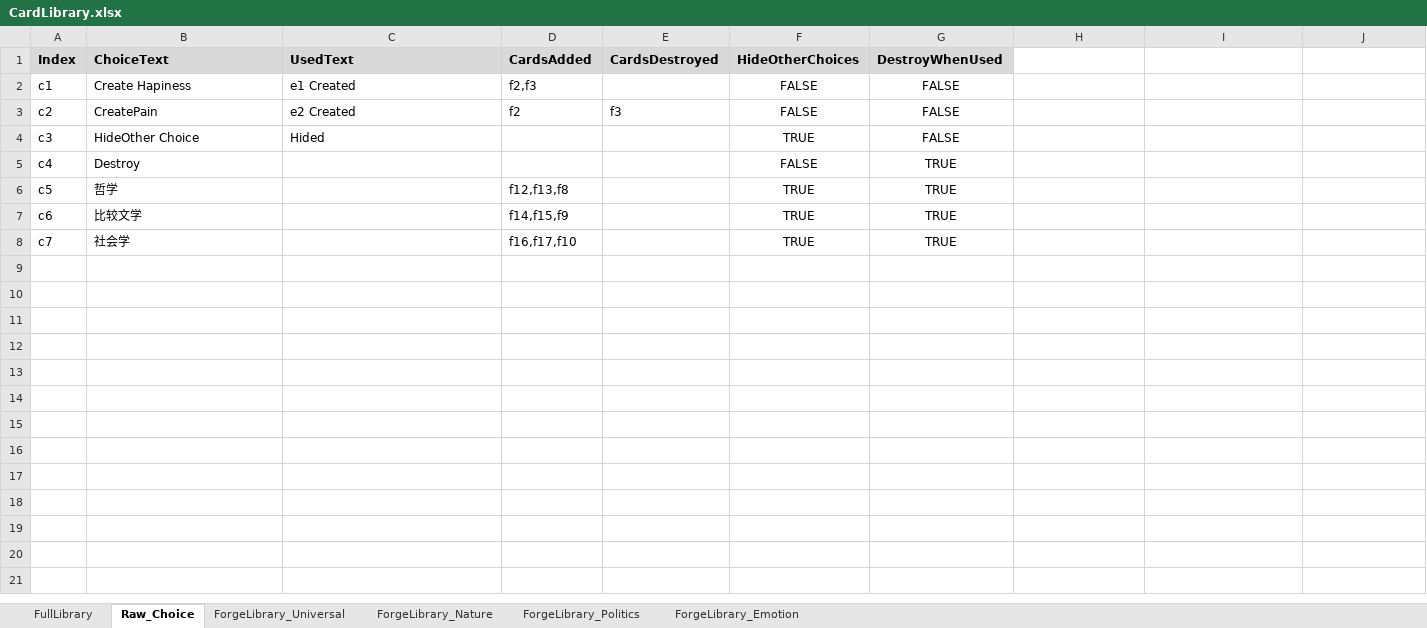
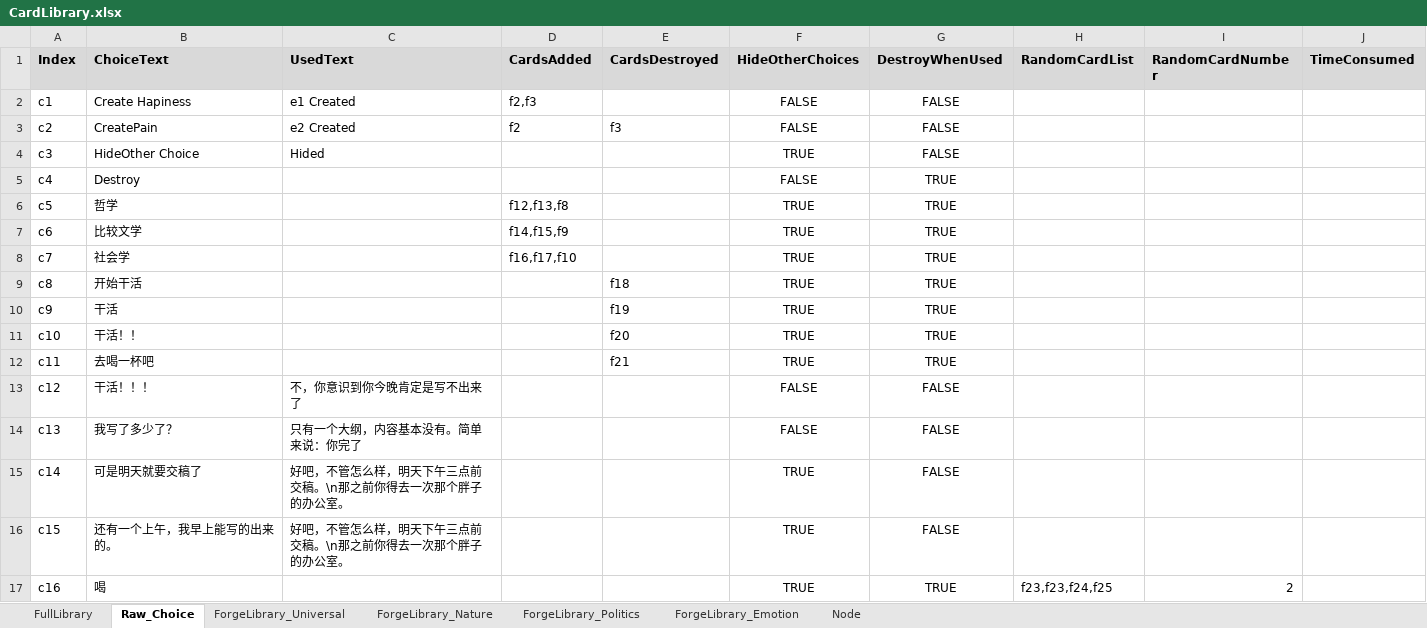
Before and after one commit to shangxintuoba/Poet, an Excel workbook: Assets/CardLibrary/CardLibrary.xlsx, sheet Raw_Choice, drawn as a sheet; values as stored, in another font and other column widths than the file's, no borders; the diff names each change by its address in the sheet, - before the commit and + after, or states it on an @@ line.

```diff
--- a/Assets/CardLibrary/CardLibrary.xlsx (sheet Raw_Choice)
+++ b/Assets/CardLibrary/CardLibrary.xlsx (sheet Raw_Choice)
+sheet tab: Node
-H1: (empty)
+H1: RandomCardList
-H1:J1 fill: none
+H1:J1 fill: #D9D9D9
-I1: (empty)
+I1: RandomCardNumber
-J1: (empty)
+J1: TimeConsumed
+row 9: c8 | 开始干活 |  |  | f18 | TRUE | TRUE
+row 10: c9 | 干活 |  |  | f19 | TRUE | TRUE
+row 11: c10 | 干活！！ |  |  | f20 | TRUE | TRUE
+row 12: c11 | 去喝一杯吧 |  |  | f21 | TRUE | TRUE
+row 13: c12 | 干活！！！ | 不，你意识到你今晚肯定是写不出来了 |  |  | FALSE | FALSE
+row 14: c13 | 我写了多少了？ | 只有一个大纲，内容基本没有。简单来说：你完了 |  |  | FALSE | FALSE
+row 15: c14 | 可是明天就要交稿了 | 好吧，不管怎么样，明天下午三点前交稿。\n那之前你得去一次那个胖子的办公室。 |  |  | TRUE | FALSE
+row 16: c15 | 还有一个上午，我早上能写的出来的。 | 好吧，不管怎么样，明天下午三点前交稿。\n那之前你得去一次那个胖子的办公室。 |  |  | TRUE | FALSE
+row 17: c16 | 喝 |  |  |  | TRUE | TRUE | f23,f23,f24,f25 | 2
```
Also changed, not shown: sheet FullLibrary, 13 other files.
